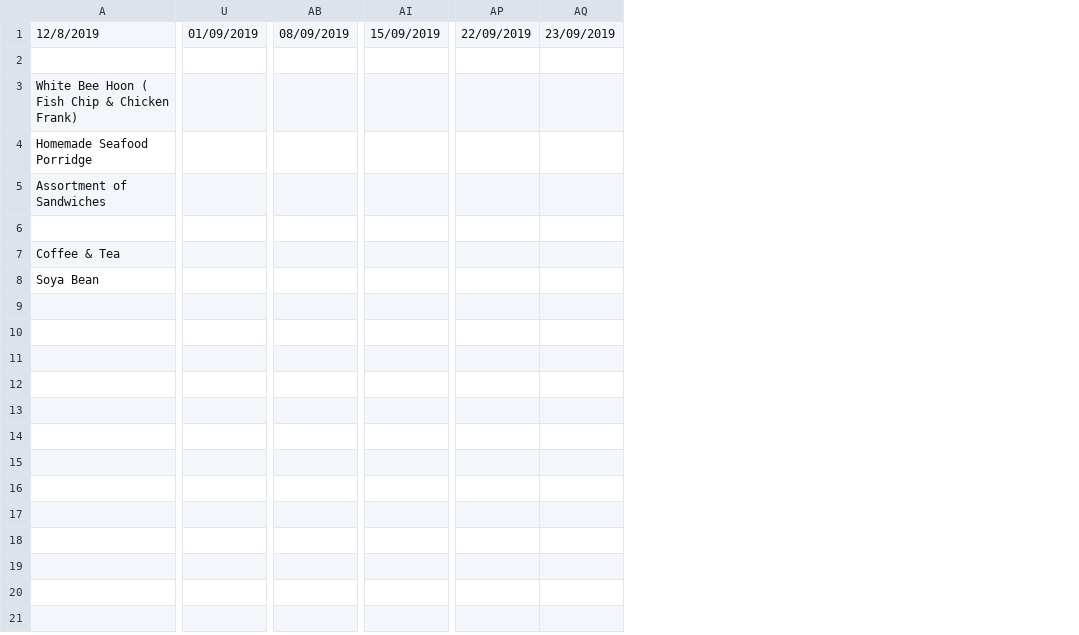
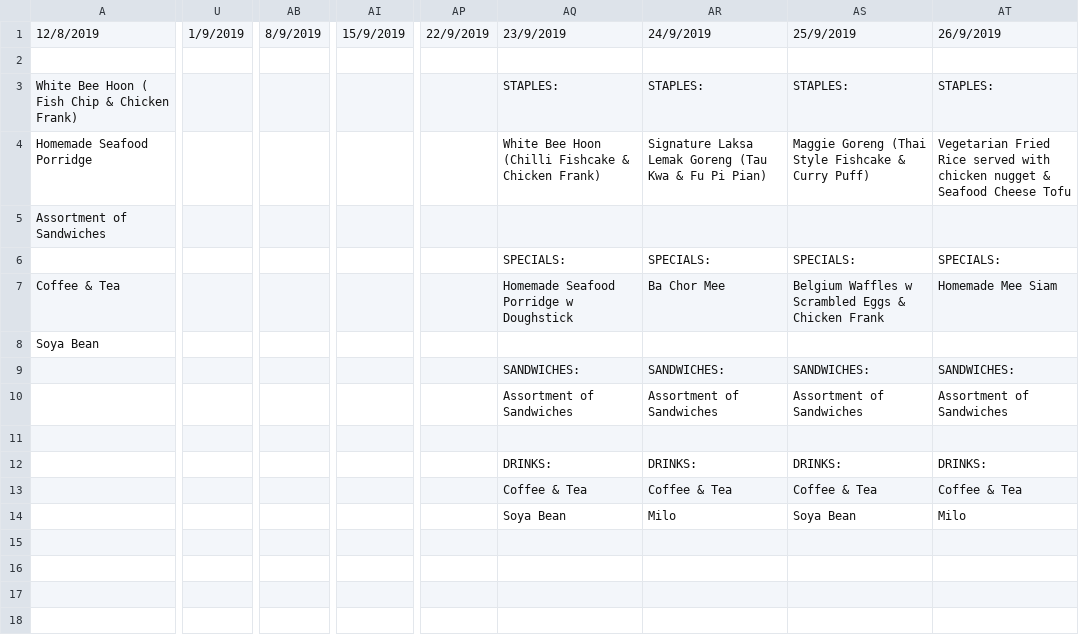
Before and after one commit to isbobby/eusofftelebot, a CSV file: src/bf.csv, drawn as a sheet; only a part is shown, gaps mark what is left out; removed rows and columns are numbered as before the commit, all else as after; the diff covers the shown part only; the diff names each change by its address in the sheet, - before the commit and + after, or states it on an @@ line.

```diff
--- a/src/bf.csv
+++ b/src/bf.csv
-column U, row 1: 01/09/2019
+column U, row 1: 1/9/2019
-column AB, row 1: 08/09/2019
+column AB, row 1: 8/9/2019
-column AI, row 1: 15/09/2019
+column AI, row 1: 15/9/2019
-column AP, row 1: 22/09/2019
-column AQ, row 1: 23/09/2019
+column AP, row 1: 22/9/2019
+column AQ, rows 1-14: 23/9/2019 |  | STAPLES: | White Bee Hoon (Chilli Fishcake & Chicken Frank) |  | SPECIALS: | Homemade Seafood Porridge w Doughstick |  | SANDWICHES: | Assortment of Sandwiches |  | DRINKS: | Coffee & Tea | Soya Bean
+column AR, rows 1-14: 24/9/2019 |  | STAPLES: | Signature Laksa Lemak Goreng (Tau Kwa & Fu Pi Pian) |  | SPECIALS: | Ba Chor Mee |  | SANDWICHES: | Assortment of Sandwiches |  | DRINKS: | Coffee & Tea | Milo
+column AS, rows 1-14: 25/9/2019 |  | STAPLES: | Maggie Goreng (Thai Style Fishcake & Curry Puff) |  | SPECIALS: | Belgium Waffles w Scrambled Eggs & Chicken Frank |  | SANDWICHES: | Assortment of Sandwiches |  | DRINKS: | Coffee & Tea | Soya Bean
+column AT, rows 1-14: 26/9/2019 |  | STAPLES: | Vegetarian Fried Rice served with chicken nugget & Seafood Cheese Tofu |  | SPECIALS: | Homemade Mee Siam |  | SANDWICHES: | Assortment of Sandwiches |  | DRINKS: | Coffee & Tea | Milo
```
Also changed, not shown: 6 added columns and 19 edited cells elsewhere in this file, src/dn.csv.
